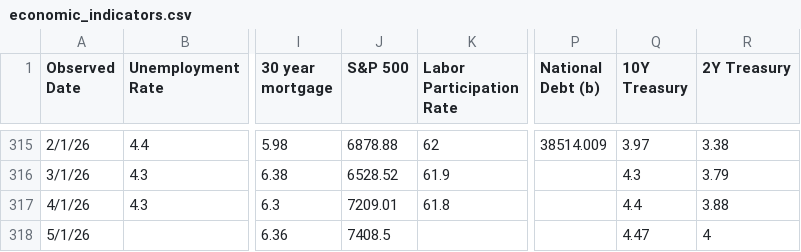
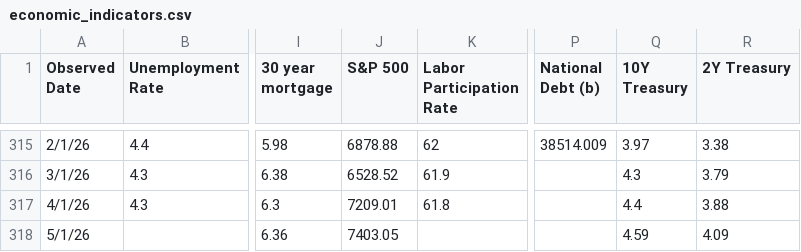
Before and after one commit to browningtons/economic-dashboard, a CSV file: public/data/economic_indicators.csv, drawn as a sheet; only a part is shown, gaps mark what is left out; the diff names each change by its address in the sheet, - before the commit and + after, or states it on an @@ line.

```diff
--- a/public/data/economic_indicators.csv
+++ b/public/data/economic_indicators.csv
-J318 (S&P 500): 7408.5
+J318 (S&P 500): 7403.05
-Q318 (10Y Treasury): 4.47
+Q318 (10Y Treasury): 4.59
-R318 (2Y Treasury): 4
+R318 (2Y Treasury): 4.09
```
Also changed, not shown: 1 other file.
